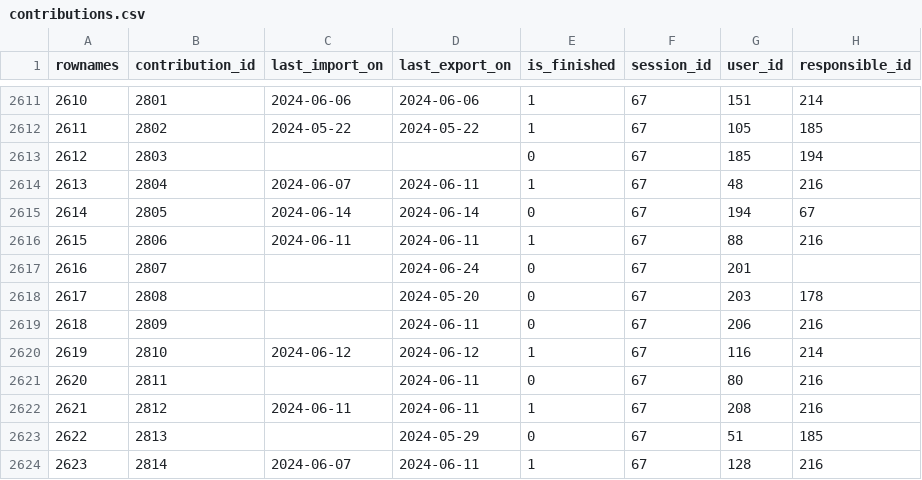
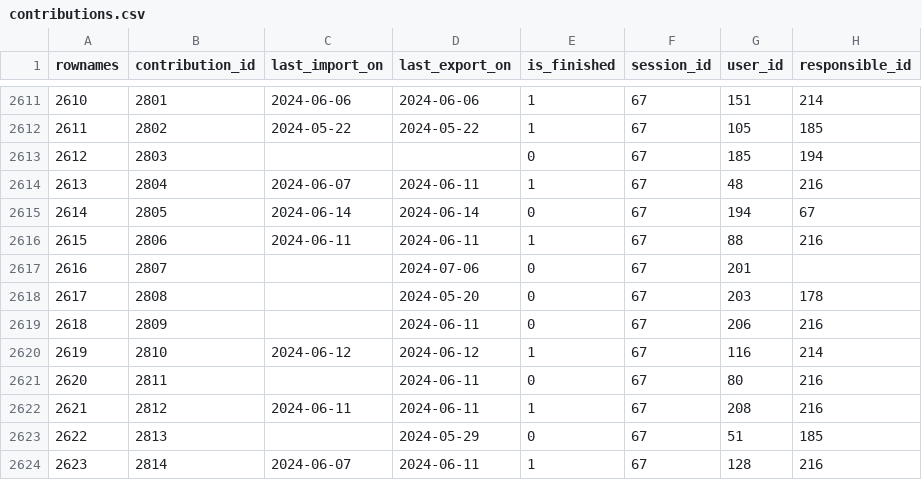
Before and after one commit to s-balandine/typology-dump, a CSV file: data/contributions.csv, drawn as a sheet; only a part is shown, gaps mark what is left out.

```diff
--- a/data/contributions.csv
+++ b/data/contributions.csv
@@ -2616,3 +2616,3 @@ rownames,contribution_id,last_import_on,last_export_on,is_finished,session_id,us
 2615,2806,2024-06-11 ,2024-06-11 ,1,67,88,216
-2616,2807,,2024-06-24 ,0,67,201,
+2616,2807,,2024-07-06 ,0,67,201,
 2617,2808,,2024-05-20 ,0,67,203,178
```
Also changed, not shown: data/d2session_history.csv, data/macro_budgets.csv, 1 other file.
